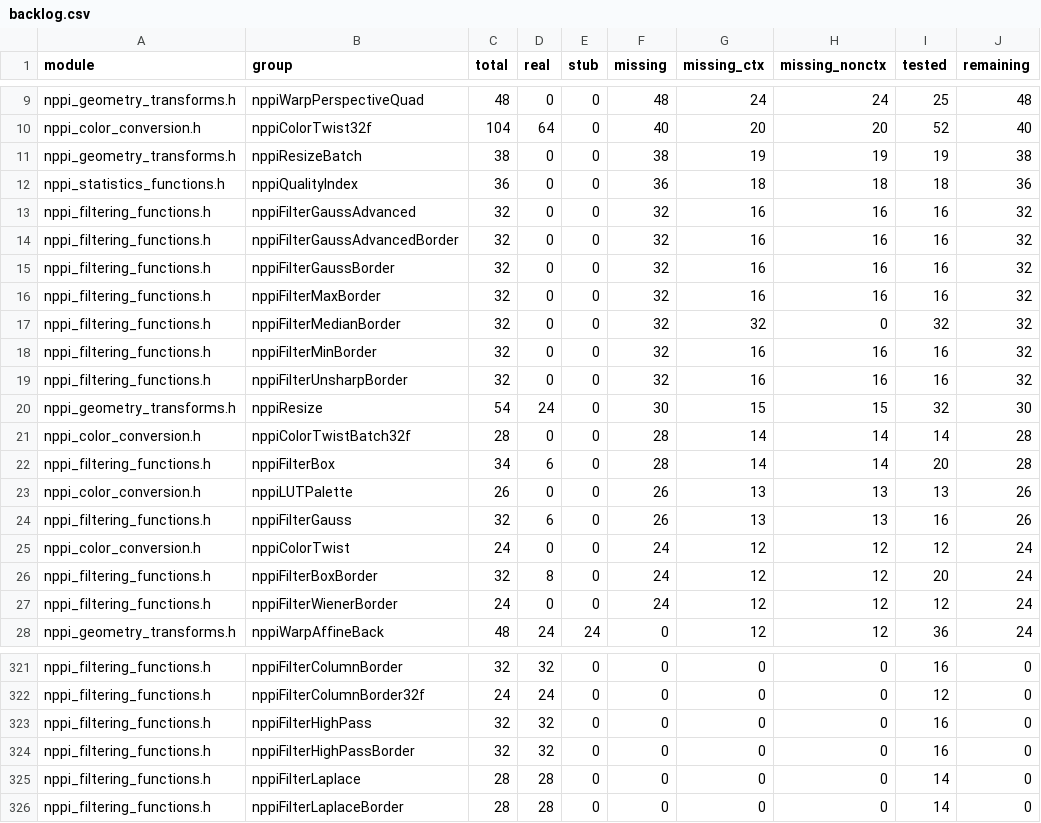
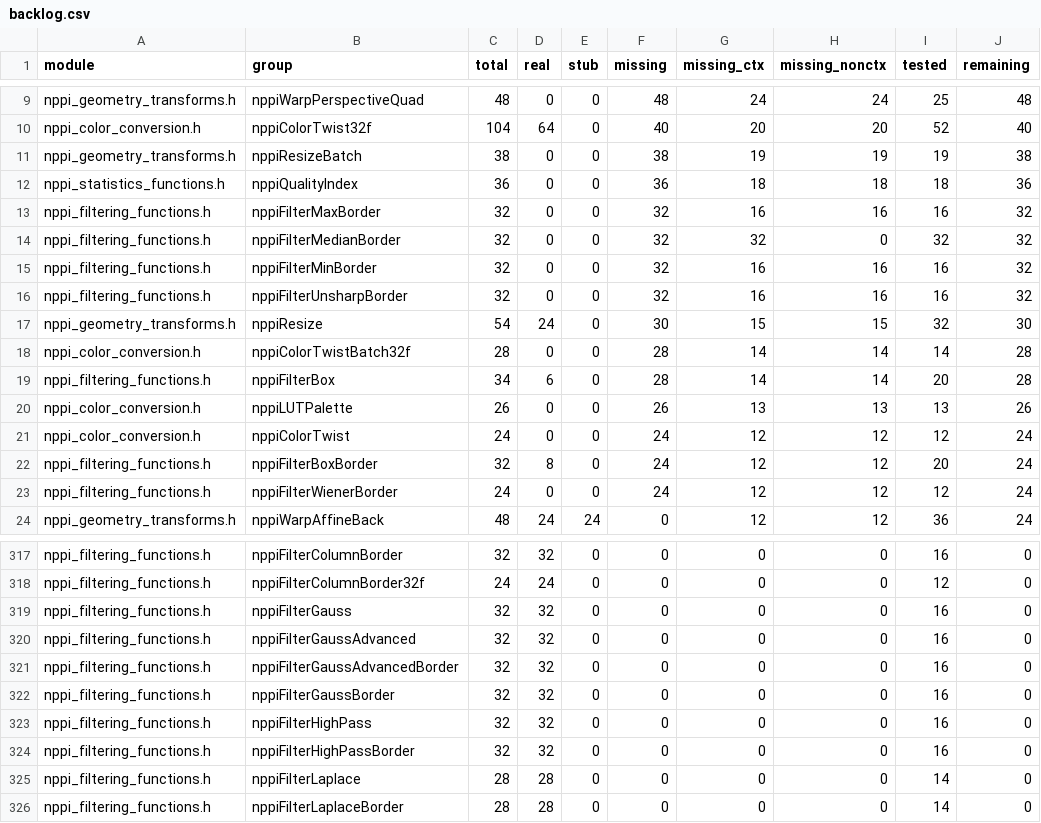
Before and after one commit to CompilerFans/npp, a CSV file: api_analysis/backlog.csv, drawn as a sheet; only a part is shown, gaps mark what is left out; removed rows and columns are numbered as before the commit, all else as after; the diff names each change by its address in the sheet, - before the commit and + after, or states it on an @@ line.

Commit message:
[mcMPP] f10: implement Gauss/GaussBorder/GaussAdvanced/GaussAdvancedBorder (128 functions)
Reverse-engineered NPP 13.4 Gauss semantics on the RTX 5090
(tools/probe_f10/fit/gauss_arith.cu):
- fixed masks 3..15 only; 1D Gaussian sigma = 0.6 + 0.4*(taps/2),
  2D outer product, correlation origin (taps-1)/2, float32 FMA
  accumulation, integer truncation + saturation;
- Advanced takes odd taps >= 3 and a user kernel (same geometry);
- plain reads raw margins, Border clamps to the image (REPLICATE only);
- AC4 leaves the alpha channel untouched;
- validation orders and the 5090 zero-ROI tap quirks are encoded and
  covered by the differential suite.

New executor + gen_family specs/wrappers, diff suite
test_nppi_filter_gauss_generated.cpp (561 recorded cases, 0 failed on
the 5090), catalog refreshed. Adds U8Tol/U16Tol value kinds to the diff
harness for the 1-LSB kernel-generation sensitivity of integer outputs.

Change-Id: Ic52b75e4ef226a69cb2feaccc6574d792e40a84e

```diff
--- a/api_analysis/backlog.csv
+++ b/api_analysis/backlog.csv
-row 13: nppi_filtering_functions.h | nppiFilterGaussAdvanced | 32 | 0 | 0 | 32 | 16 | 16 | 16 | 32
-row 14: nppi_filtering_functions.h | nppiFilterGaussAdvancedBorder | 32 | 0 | 0 | 32 | 16 | 16 | 16 | 32
-row 15: nppi_filtering_functions.h | nppiFilterGaussBorder | 32 | 0 | 0 | 32 | 16 | 16 | 16 | 32
-row 24: nppi_filtering_functions.h | nppiFilterGauss | 32 | 6 | 0 | 26 | 13 | 13 | 16 | 26
+row 319: nppi_filtering_functions.h | nppiFilterGauss | 32 | 32 | 0 | 0 | 0 | 0 | 16 | 0
+row 320: nppi_filtering_functions.h | nppiFilterGaussAdvanced | 32 | 32 | 0 | 0 | 0 | 0 | 16 | 0
+row 321: nppi_filtering_functions.h | nppiFilterGaussAdvancedBorder | 32 | 32 | 0 | 0 | 0 | 0 | 16 | 0
+row 322: nppi_filtering_functions.h | nppiFilterGaussBorder | 32 | 32 | 0 | 0 | 0 | 0 | 16 | 0
```
Also changed, not shown: 21 other files.
